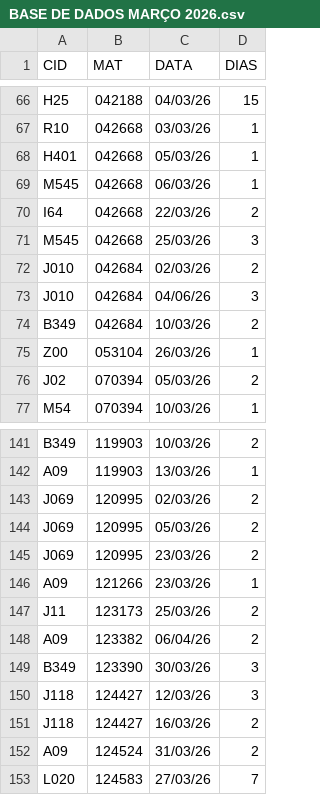
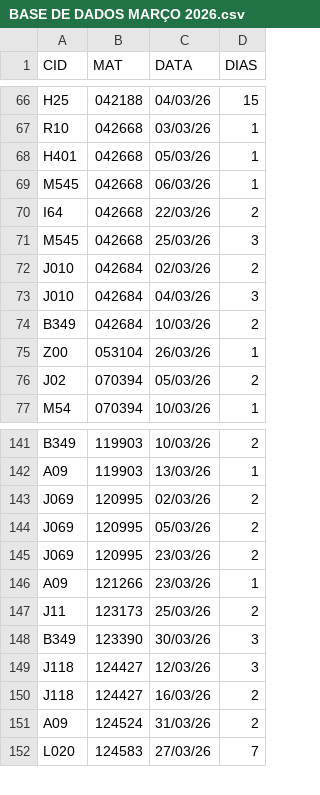
Before and after one commit to lalomaths/dashboard-rhli, a CSV file: BASE DE DADOS MARÇO 2026.csv, drawn as a sheet; only a part is shown, gaps mark what is left out.

Commit message:
Update BASE DE DADOS MARÇO 2026.csv

```diff
--- a/BASE DE DADOS MARÇO 2026.csv
+++ b/BASE DE DADOS MARÇO 2026.csv
@@ -72,3 +72,3 @@ M545,042668,25/03/26,3
 J010,042684,02/03/26,2
-J010,042684,04/06/26,3
+J010,042684,04/03/26,3
 B349,042684,10/03/26,2
@@ -147,3 +147,2 @@ A09,121266,23/03/26,1
 J11,123173,25/03/26,2
-A09,123382,06/04/26,2
 B349,123390,30/03/26,3
```
